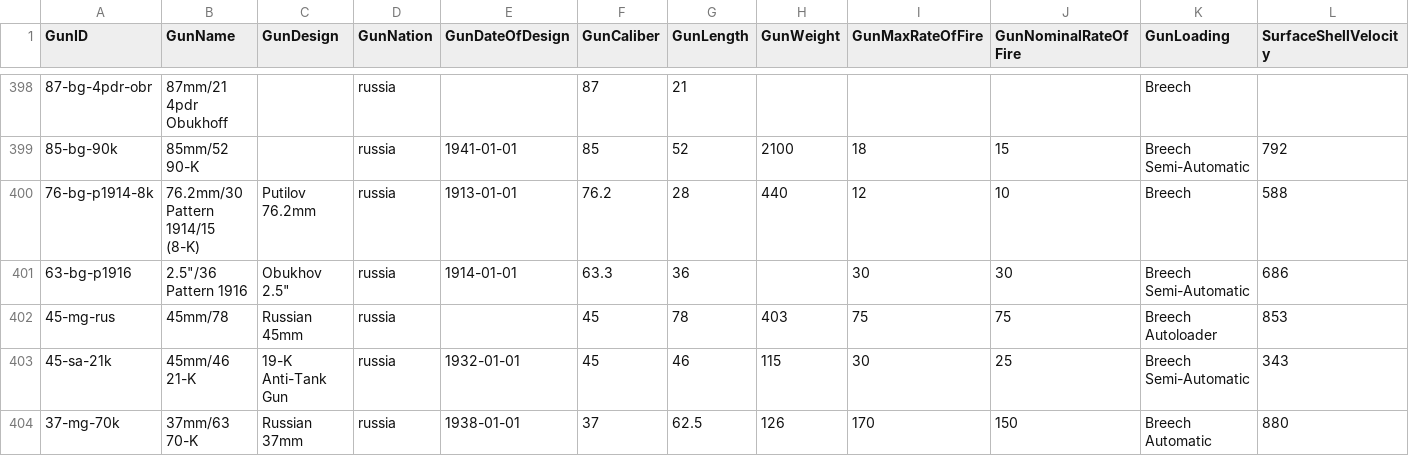
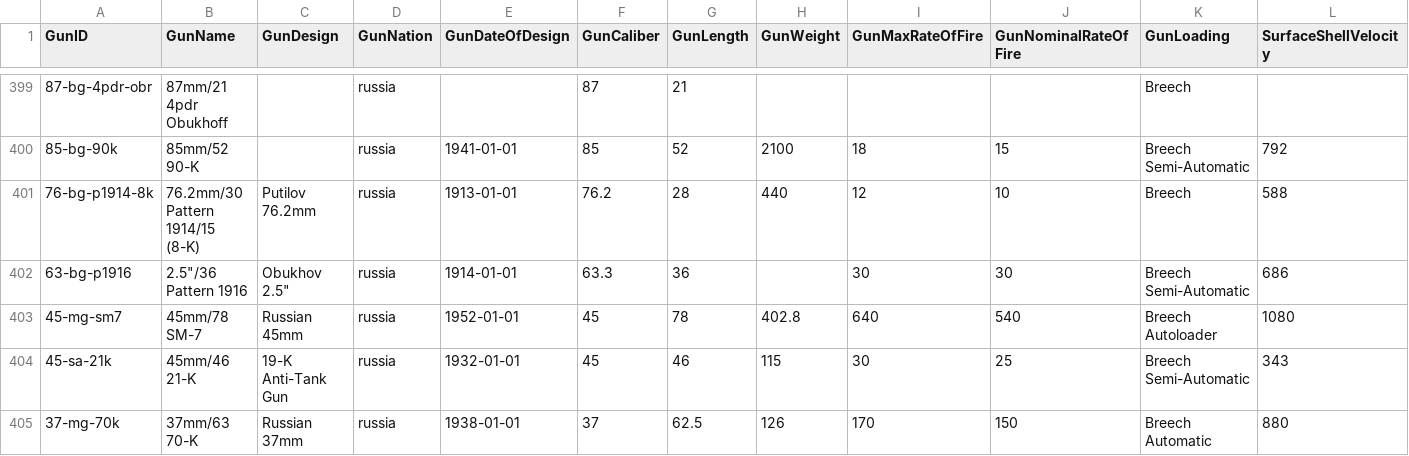
Before and after one commit to jasonmarcher/ferrous-dressed-vessels, a CSV file: res/prebuilt/guns.csv, drawn as a sheet; only a part is shown, gaps mark what is left out; removed rows and columns are numbered as before the commit, all else as after; rows hold the shown columns only; the diff covers the shown part only; the diff names each change by its address in the sheet, - before the commit and + after, or states it on an @@ line.

```diff
--- a/res/prebuilt/guns.csv
+++ b/res/prebuilt/guns.csv
-row 402: 45-mg-rus | 45mm/78 | Russian 45mm | russia |  | 45 | 78 | 403 | 75 | 75 | Breech Autoloader | 853
+row 403: 45-mg-sm7 | 45mm/78 SM-7 | Russian 45mm | russia | 1952-01-01 | 45 | 78 | 402.8 | 640 | 540 | Breech Autoloader | 1080
```
Also changed, not shown: 4 added rows, 1 removed row and 3 edited cells elsewhere in this file, res/prebuilt/ammo.csv, res/prebuilt/batteries.csv, 4 other files.
